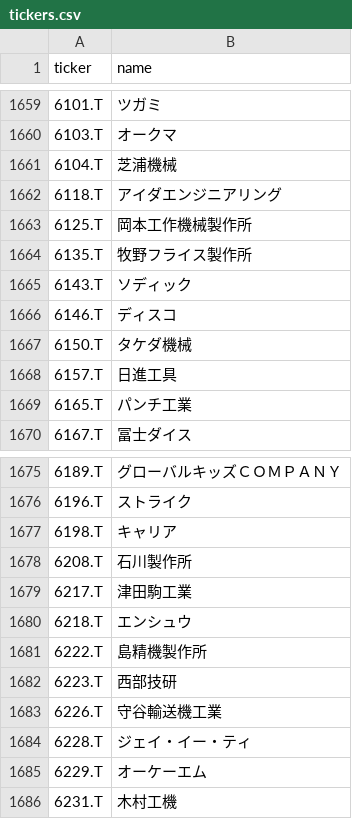
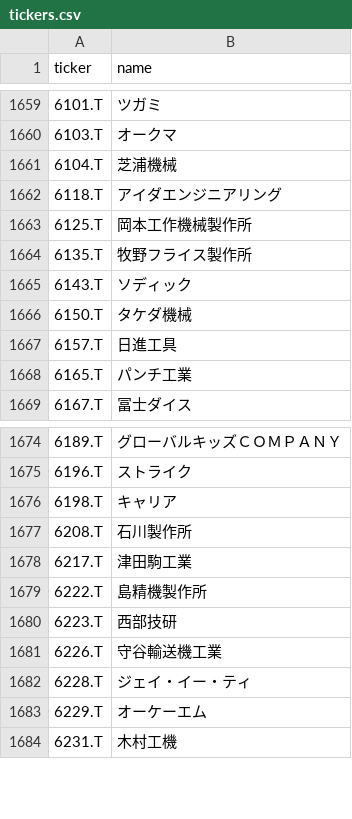
Before and after one commit to naoyann3/long-term-screener, a CSV file: tickers.csv, drawn as a sheet; only a part is shown, gaps mark what is left out.

```diff
--- a/tickers.csv
+++ b/tickers.csv
@@ -1665,3 +1665,2 @@
 6143.T,ソディック
-6146.T,ディスコ
 6150.T,タケダ機械
@@ -1679,3 +1678,2 @@
 6217.T,津田駒工業
-6218.T,エンシュウ
 6222.T,島精機製作所
```
Also changed, not shown: long_term_watchlist.csv, results/candidate_history.csv, 2 other files.
